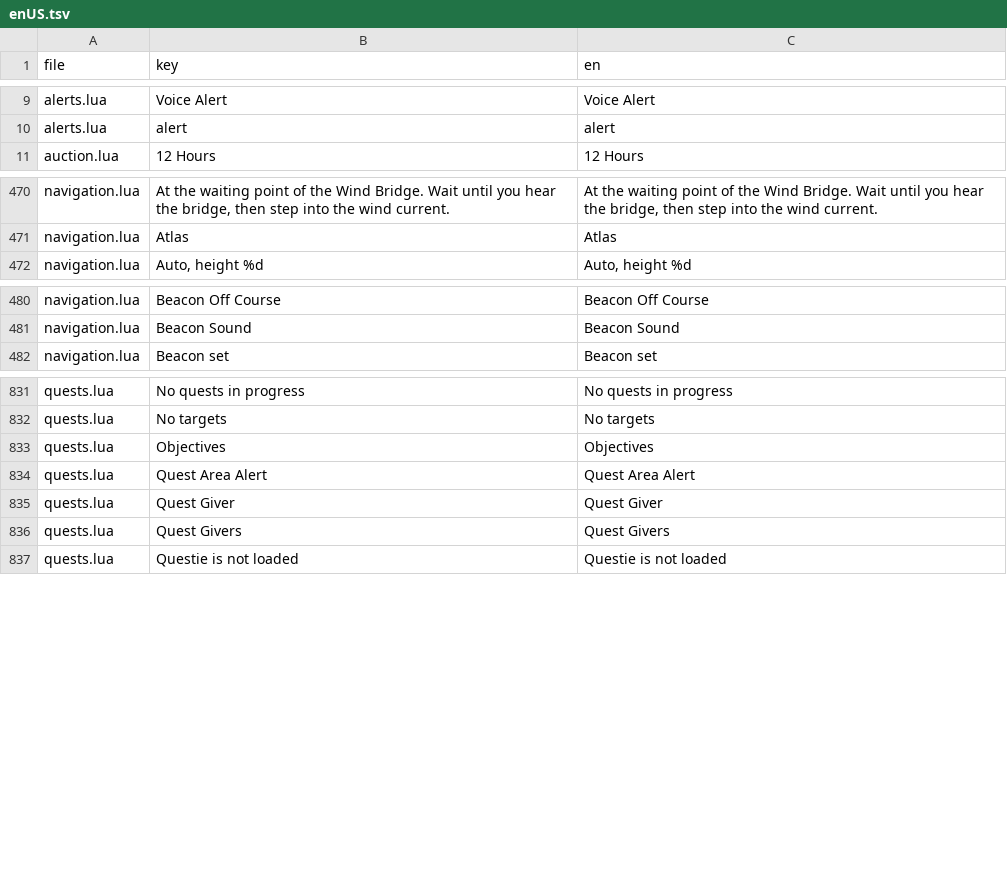
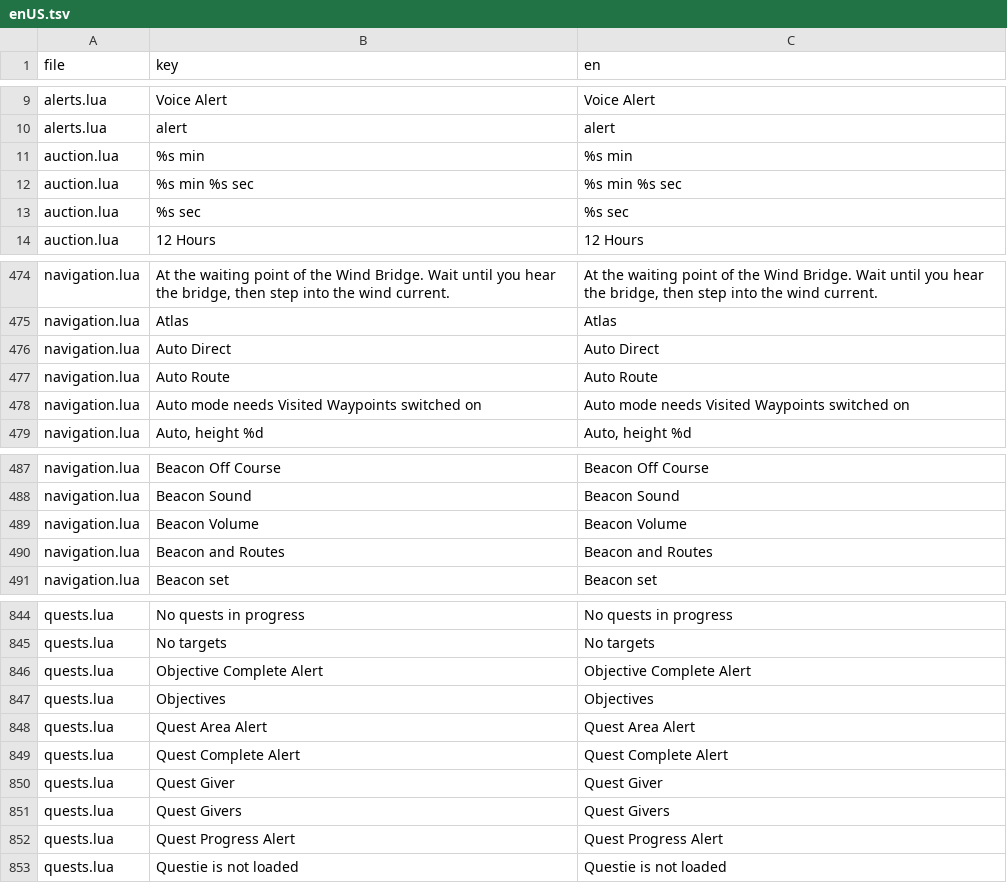
Before and after one commit to dnz3d4c/wowwork, a TSV file: state/enUS.tsv, drawn as a sheet; only a part is shown, gaps mark what is left out; the diff covers the shown part only; the diff names each change by its address in the sheet, - before the commit and + after, or states it on an @@ line.

```diff
--- a/state/enUS.tsv
+++ b/state/enUS.tsv
+row 11: auction.lua | %s min | %s min
+row 12: auction.lua | %s min %s sec | %s min %s sec
+row 13: auction.lua | %s sec | %s sec
+row 476: navigation.lua | Auto Direct | Auto Direct
+row 477: navigation.lua | Auto Route | Auto Route
+row 478: navigation.lua | Auto mode needs Visited Waypoints switched on | Auto mode needs Visited Waypoints switched on
+row 489: navigation.lua | Beacon Volume | Beacon Volume
+row 490: navigation.lua | Beacon and Routes | Beacon and Routes
+row 846: quests.lua | Objective Complete Alert | Objective Complete Alert
+row 849: quests.lua | Quest Complete Alert | Quest Complete Alert
+row 852: quests.lua | Quest Progress Alert | Quest Progress Alert
```
Also changed, not shown: 12 added rows elsewhere in this file, 13 other files.
